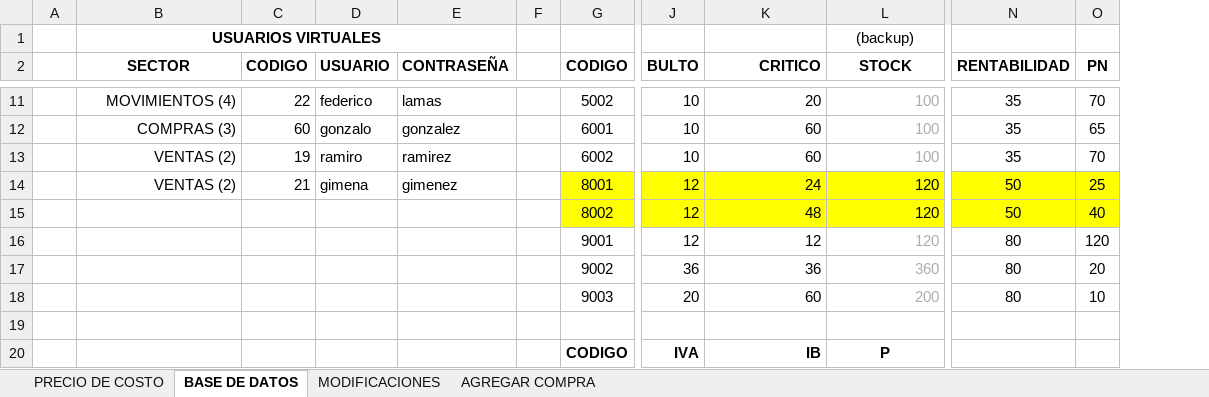
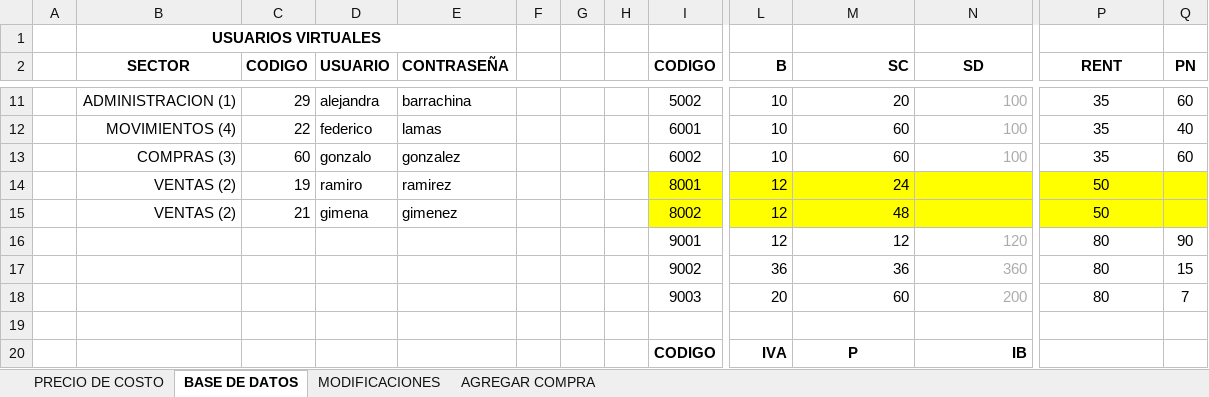
Before and after one commit to AlejandraBarrachina23/TP-GESTION-PROGRAMACION-2, an Excel workbook: SG - CLASES SEPARADAS/BASE DE DATOS.xlsx, sheet BASE DE DATOS, drawn as a sheet; only a part is shown, gaps mark what is left out; values as stored, in another font and other column widths than the file's, no borders; addresses are those after the commit; the diff covers the shown part only; the diff names each change by its address in the sheet, - before the commit and + after, or states it on an @@ line.

```diff
--- a/SG - CLASES SEPARADAS/BASE DE DATOS.xlsx (sheet BASE DE DATOS)
+++ b/SG - CLASES SEPARADAS/BASE DE DATOS.xlsx (sheet BASE DE DATOS)
+column G, empty
+column H, empty
-N1 (SD): (backup)
+N1 (SD): (empty)
-L2: BULTO
+L2: B
-M2: CRITICO
+M2: SC
-N2: STOCK
+N2: SD
-P2: RENTABILIDAD
+P2: RENT
-B11 (SECTOR): MOVIMIENTOS (4)
+B11 (SECTOR): ADMINISTRACION (1)
-C11 (CODIGO): 22
+C11 (CODIGO): 29
-D11 (USUARIO): federico
+D11 (USUARIO): alejandra
-E11 (CONTRASEÑA): lamas
+E11 (CONTRASEÑA): barrachina
-Q11 (PN): 70
+Q11 (PN): 60
-B12 (SECTOR): COMPRAS (3)
+B12 (SECTOR): MOVIMIENTOS (4)
-C12 (CODIGO): 60
+C12 (CODIGO): 22
-D12 (USUARIO): gonzalo
+D12 (USUARIO): federico
-E12 (CONTRASEÑA): gonzalez
+E12 (CONTRASEÑA): lamas
-Q12 (PN): 65
+Q12 (PN): 40
-B13 (SECTOR): VENTAS (2)
+B13 (SECTOR): COMPRAS (3)
-C13 (CODIGO): 19
+C13 (CODIGO): 60
-D13 (USUARIO): ramiro
+D13 (USUARIO): gonzalo
-E13 (CONTRASEÑA): ramirez
+E13 (CONTRASEÑA): gonzalez
-Q13 (PN): 70
+Q13 (PN): 60
-C14 (CODIGO): 21
+C14 (CODIGO): 19
-D14 (USUARIO): gimena
+D14 (USUARIO): ramiro
-E14 (CONTRASEÑA): gimenez
+E14 (CONTRASEÑA): ramirez
-N14:N15 (SD): 120
+N14:N15 (SD): (empty)
-Q14 (PN): 25
+Q14 (PN): (empty)
-B15 (SECTOR): (empty)
+B15 (SECTOR): VENTAS (2)
-C15 (CODIGO): (empty)
+C15 (CODIGO): 21
-D15 (USUARIO): (empty)
+D15 (USUARIO): gimena
-E15 (CONTRASEÑA): (empty)
+E15 (CONTRASEÑA): gimenez
-Q15 (PN): 40
+Q15 (PN): (empty)
-Q16 (PN): 120
+Q16 (PN): 90
-Q17 (PN): 20
+Q17 (PN): 15
-Q18 (PN): 10
+Q18 (PN): 7
-M20 (SC): IB
+M20 (SC): P
-M20 alignment: right
+M20 alignment: center
-N20 (SD): P
+N20 (SD): IB
-N20 alignment: center
+N20 alignment: right
```
Also changed, not shown: 35 edited cells, cell formats and merged cells elsewhere in this sheet, formulas that keep their value, 16 other files.
